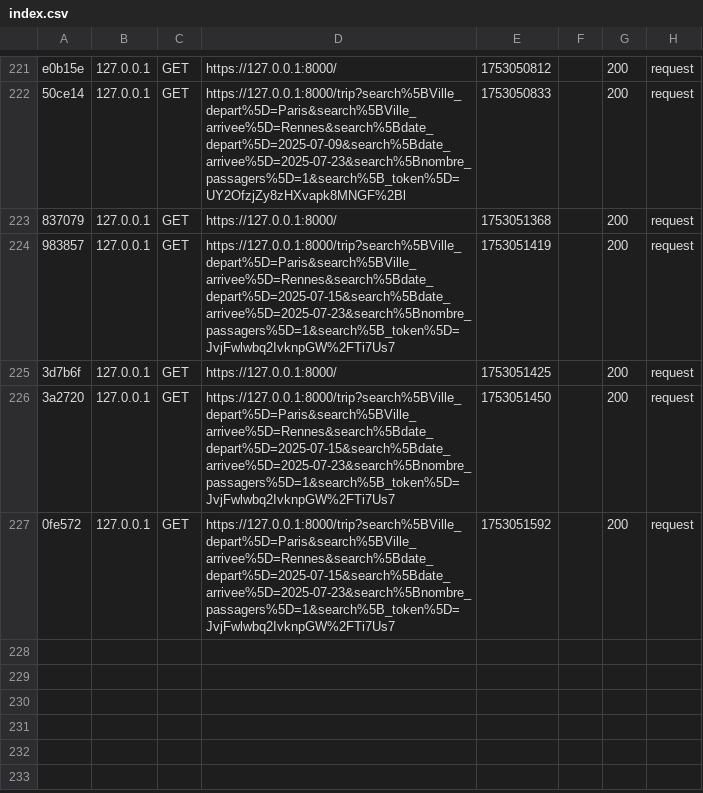
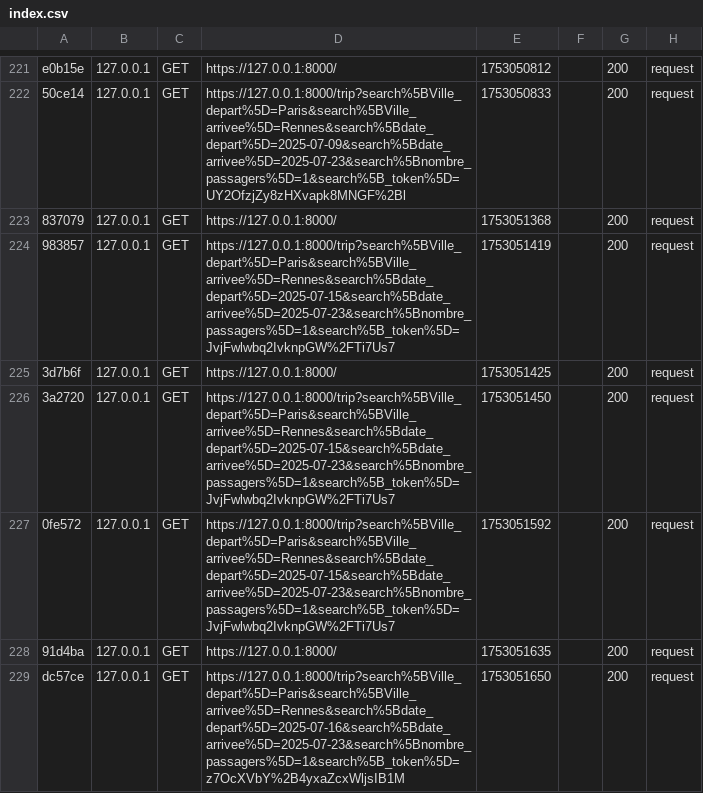
Before and after one commit to Draokjs/Ecoride, a CSV file: var/cache/dev/profiler/index.csv, drawn as a sheet; only a part is shown, gaps mark what is left out.

```diff
--- a/var/cache/dev/profiler/index.csv
+++ b/var/cache/dev/profiler/index.csv
@@ -227 +227,3 @@ e0b15e,127.0.0.1,GET,https://127.0.0.1:8000/,1753050812,,200,request
 0fe572,127.0.0.1,GET,https://127.0.0.1:8000/trip?search%5BVille_depart%5D=Paris&search%5BVille_arrivee%5D=Rennes&search%5Bdate_depart%5D=2025-07-15&search%5Bdate_arrivee%5D=2025-07-23&search%5Bnombre_passagers%5D=1&search%5B_token%5D=JvjFwlwbq2IvknpGW%2FTi7Us7,1753051592,,200,request
+91d4ba,127.0.0.1,GET,https://127.0.0.1:8000/,1753051635,,200,request
+dc57ce,127.0.0.1,GET,https://127.0.0.1:8000/trip?search%5BVille_depart%5D=Paris&search%5BVille_arrivee%5D=Rennes&search%5Bdate_depart%5D=2025-07-16&search%5Bdate_arrivee%5D=2025-07-23&search%5Bnombre_passagers%5D=1&search%5B_token%5D=z7OcXVbY%2B4yxaZcxWljsIB1M,1753051650,,200,request
```
Also changed, not shown: 4 other files.
